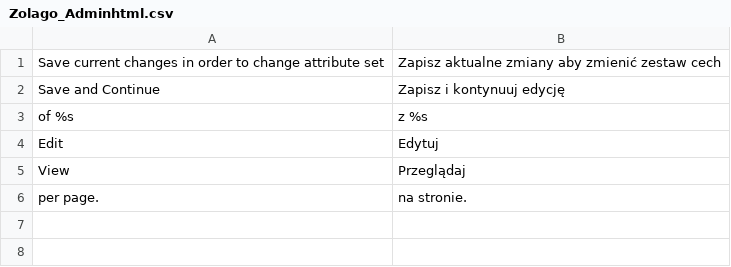
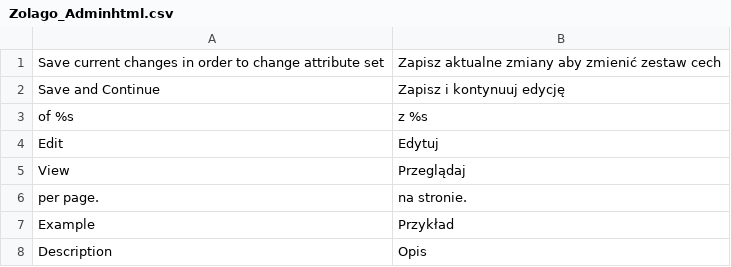
Before and after one commit to stanislawantoniak/maax, a CSV file: app/locale/pl_PL/Zolago_Adminhtml.csv, drawn as a sheet; the diff names each change by its address in the sheet, - before the commit and + after, or states it on an @@ line.

Commit message:
Refs#1022 legend to cms_block in admin

```diff
--- a/app/locale/pl_PL/Zolago_Adminhtml.csv
+++ b/app/locale/pl_PL/Zolago_Adminhtml.csv
+row 7: Example | Przykład
+row 8: Description | Opis
```
Also changed, not shown: 1 other file.
